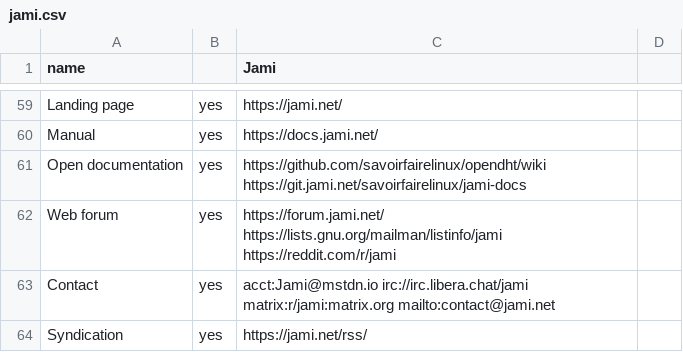
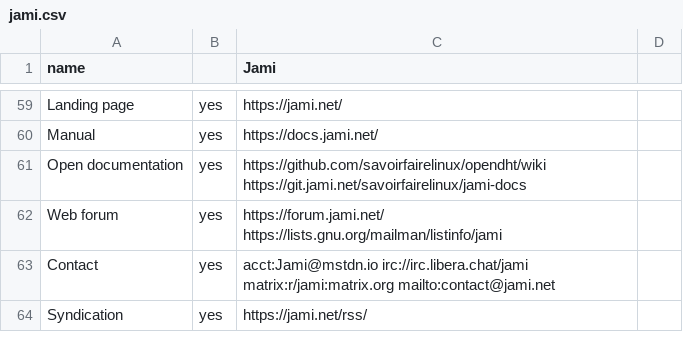
Before and after one commit to bkil/secuchart, a CSV file: data/jami.csv, drawn as a sheet; only a part is shown, gaps mark what is left out.

Commit message:
data/jami.csv: remove Reddit community banned recently, TODO:check later

```diff
--- a/data/jami.csv
+++ b/data/jami.csv
@@ -61,3 +61,3 @@ Manual;yes;https://docs.jami.net/;
 Open documentation;yes;https://github.com/savoirfairelinux/opendht/wiki https://git.jami.net/savoirfairelinux/jami-docs;
-Web forum;yes;https://forum.jami.net/ https://lists.gnu.org/mailman/listinfo/jami https://reddit.com/r/jami;
+Web forum;yes;https://forum.jami.net/ https://lists.gnu.org/mailman/listinfo/jami;
 Contact;yes;acct:Jami@mstdn.io irc://irc.libera.chat/jami matrix:r/jami:matrix.org mailto:contact@jami.net;
```
